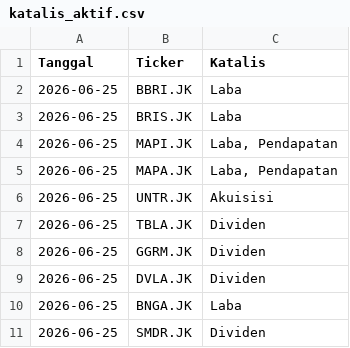
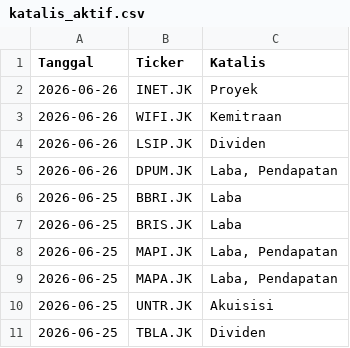
Before and after one commit to gpra19/hybrid-war-room, a CSV file: katalis_aktif.csv, drawn as a sheet; only a part is shown; the shorter side is filled out with more unchanged rows.

Commit message:
Update intelijen fundamental harian

```diff
--- a/katalis_aktif.csv
+++ b/katalis_aktif.csv
@@ -1,2 +1,6 @@
 Tanggal,Ticker,Katalis
+2026-06-26,INET.JK,Proyek
+2026-06-26,WIFI.JK,Kemitraan
+2026-06-26,LSIP.JK,Dividen
+2026-06-26,DPUM.JK,"Laba, Pendapatan"
 2026-06-25,BBRI.JK,Laba
```
